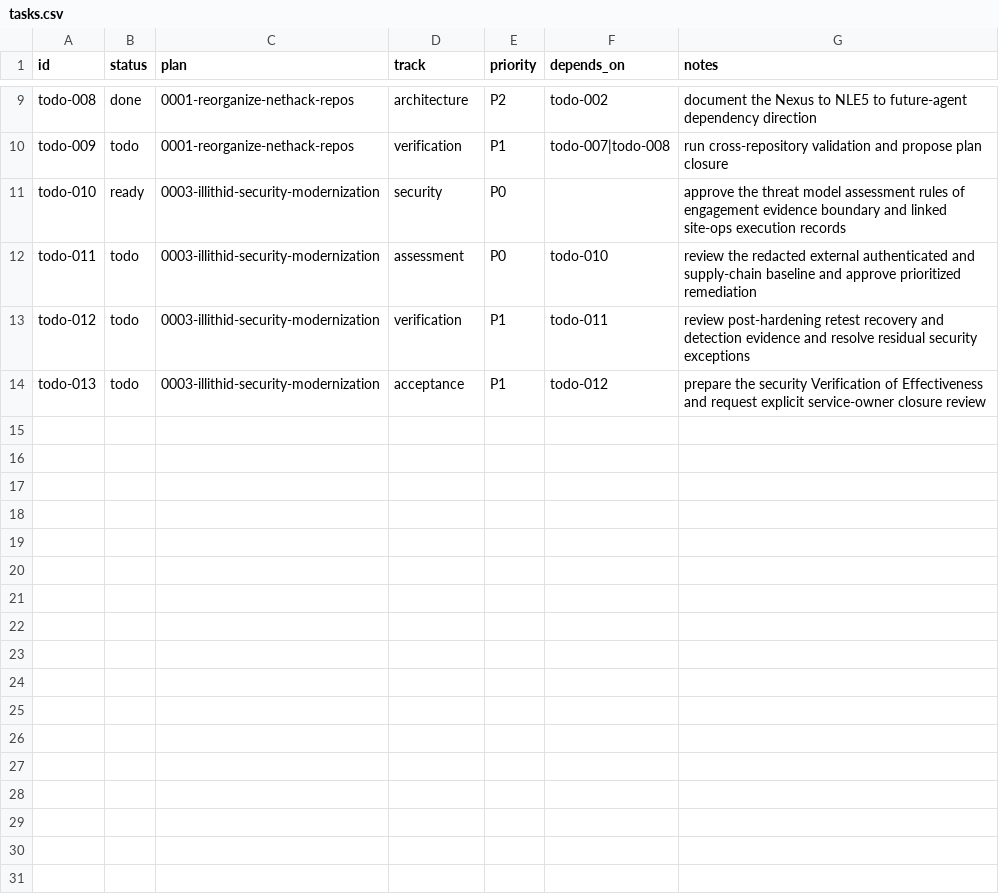
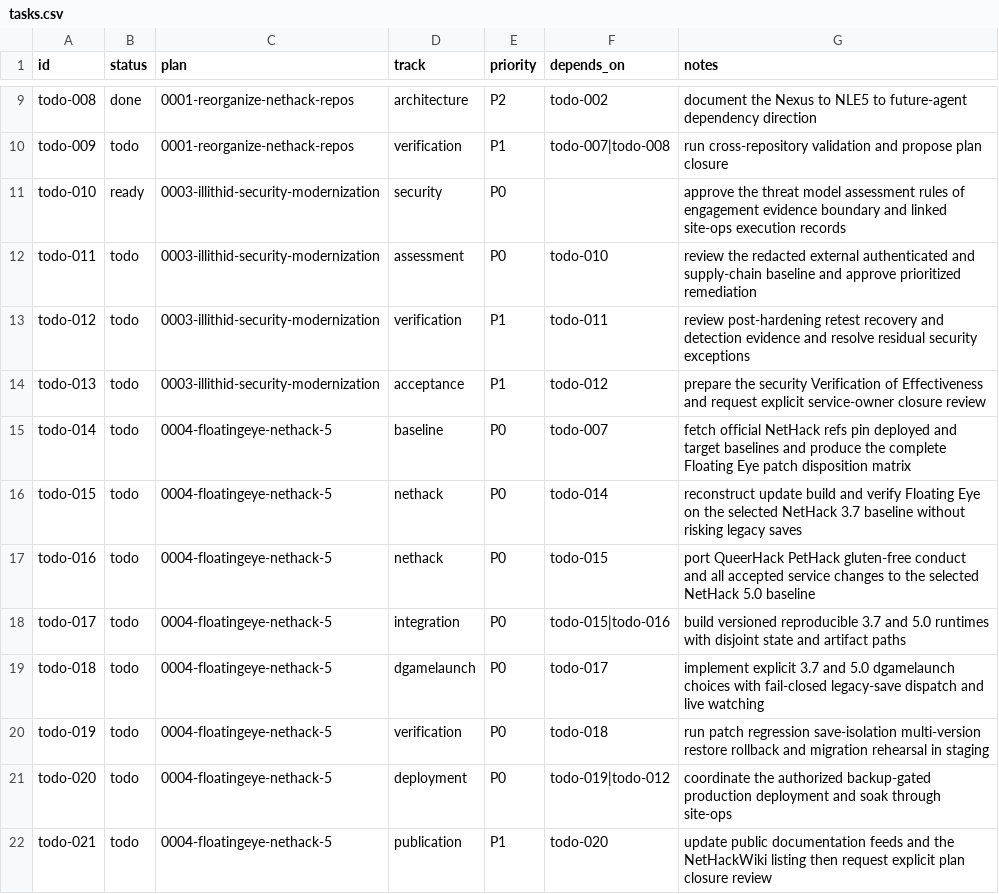
Before and after one commit to Floating-Eye-Software/illithid, a CSV file: _work/tasks.csv, drawn as a sheet; only a part is shown, gaps mark what is left out.

Commit message:
Document Floating Eye variant and NetHack 5 plan

```diff
--- a/_work/tasks.csv
+++ b/_work/tasks.csv
@@ -14 +14,9 @@ todo-012,todo,0003-illithid-security-modernization,verification,P1,todo-011,revi
 todo-013,todo,0003-illithid-security-modernization,acceptance,P1,todo-012,prepare the security Verification of Effectiveness and request explicit service-owner closure review
+todo-014,todo,0004-floatingeye-nethack-5,baseline,P0,todo-007,fetch official NetHack refs pin deployed and target baselines and produce the complete Floating Eye patch disposition matrix
+todo-015,todo,0004-floatingeye-nethack-5,nethack,P0,todo-014,reconstruct update build and verify Floating Eye on the selected NetHack 3.7 baseline without risking legacy saves
+todo-016,todo,0004-floatingeye-nethack-5,nethack,P0,todo-015,port QueerHack PetHack gluten-free conduct and all accepted service changes to the selected NetHack 5.0 baseline
+todo-017,todo,0004-floatingeye-nethack-5,integration,P0,todo-015|todo-016,build versioned reproducible 3.7 and 5.0 runtimes with disjoint state and artifact paths
+todo-018,todo,0004-floatingeye-nethack-5,dgamelaunch,P0,todo-017,implement explicit 3.7 and 5.0 dgamelaunch choices with fail-closed legacy-save dispatch and live watching
+todo-019,todo,0004-floatingeye-nethack-5,verification,P0,todo-018,run patch regression save-isolation multi-version restore rollback and migration rehearsal in staging
+todo-020,todo,0004-floatingeye-nethack-5,deployment,P0,todo-019|todo-012,coordinate the authorized backup-gated production deployment and soak through site-ops
+todo-021,todo,0004-floatingeye-nethack-5,publication,P1,todo-020,update public documentation feeds and the NetHackWiki listing then request explicit plan closure review
```
Also changed, not shown: _work/plans/plans.csv, 4 other files.
